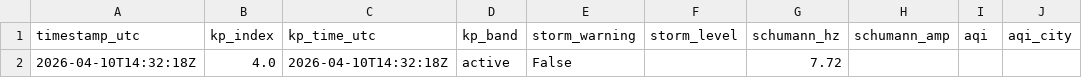
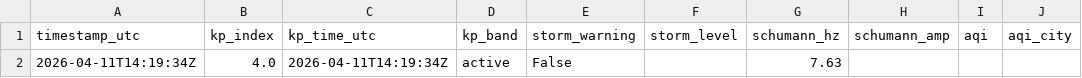
Before and after one commit to GaiaEyesHQ/gaiaeyes-media, a CSV file: data/latest.csv, drawn as a sheet; only a part is shown; the diff names each change by its address in the sheet, - before the commit and + after, or states it on an @@ line.

```diff
--- a/data/latest.csv
+++ b/data/latest.csv
-A2 (timestamp_utc): 2026-04-10T14:32:18Z
+A2 (timestamp_utc): 2026-04-11T14:19:34Z
-C2 (kp_time_utc): 2026-04-10T14:32:18Z
+C2 (kp_time_utc): 2026-04-11T14:19:34Z
-G2 (schumann_hz): 7.72
+G2 (schumann_hz): 7.63
```
Also changed, not shown: 1 other file.
